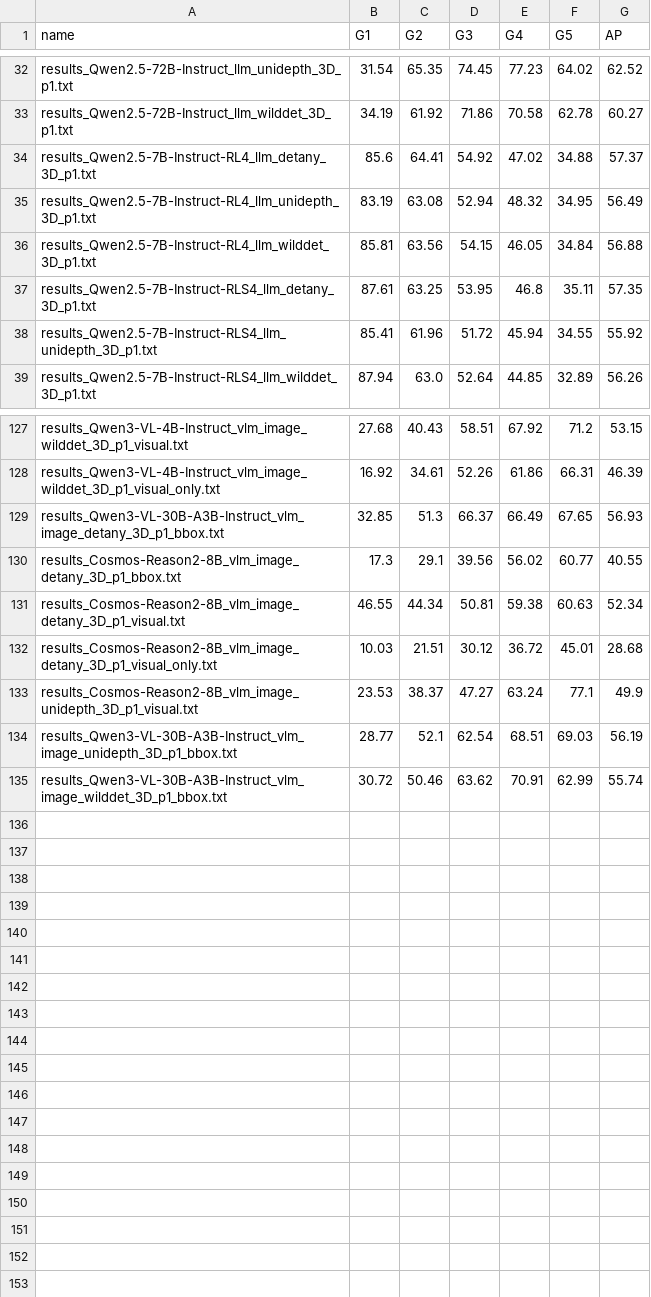
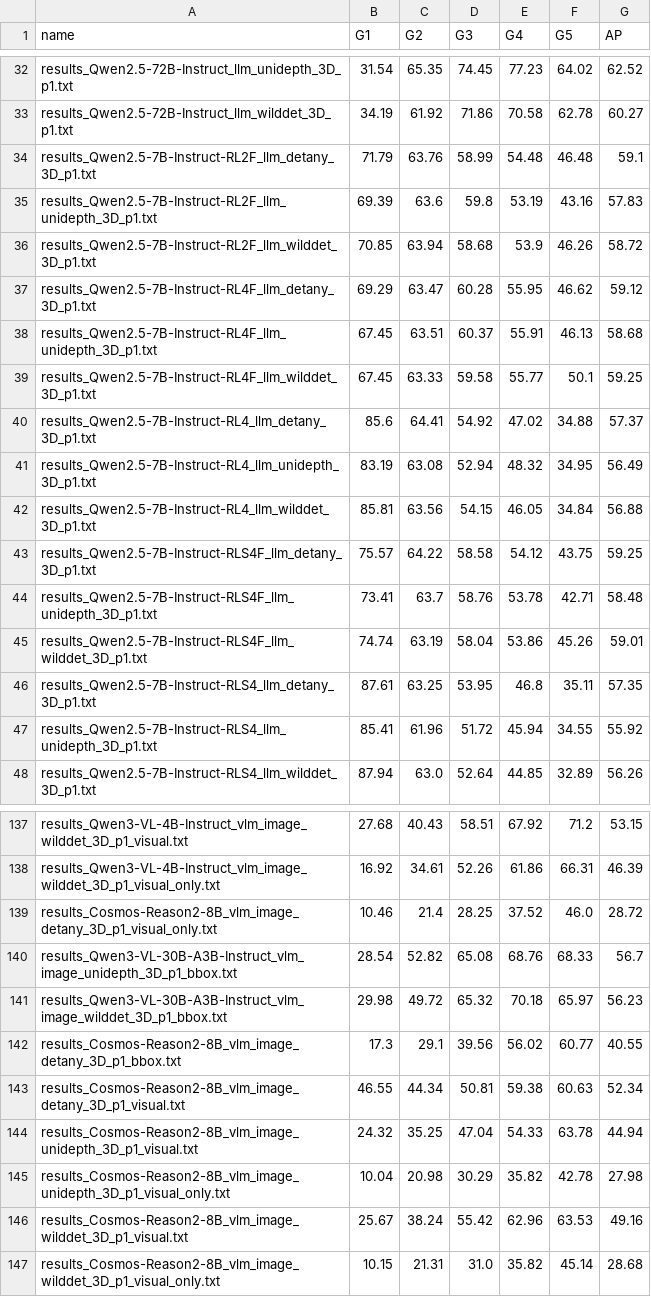
Before and after one commit to Artcs1/llm-crowd-detection, a CSV file: code/AP_evaluator/results/all.csv, drawn as a sheet; only a part is shown, gaps mark what is left out; the diff covers the shown part only.

```diff
--- a/code/AP_evaluator/results/all.csv
+++ b/code/AP_evaluator/results/all.csv
@@ -33,2 +33,8 @@ results_Qwen2.5-72B-Instruct_llm_unidepth_3D_p1.txt,31.54,65.35,74.45,77.23,64.0
 results_Qwen2.5-72B-Instruct_llm_wilddet_3D_p1.txt,34.19,61.92,71.86,70.58,62.78,60.27
+results_Qwen2.5-7B-Instruct-RL2F_llm_detany_3D_p1.txt,71.79,63.76,58.99,54.48,46.48,59.1
+results_Qwen2.5-7B-Instruct-RL2F_llm_unidepth_3D_p1.txt,69.39,63.6,59.8,53.19,43.16,57.83
+results_Qwen2.5-7B-Instruct-RL2F_llm_wilddet_3D_p1.txt,70.85,63.94,58.68,53.9,46.26,58.72
+results_Qwen2.5-7B-Instruct-RL4F_llm_detany_3D_p1.txt,69.29,63.47,60.28,55.95,46.62,59.12
+results_Qwen2.5-7B-Instruct-RL4F_llm_unidepth_3D_p1.txt,67.45,63.51,60.37,55.91,46.13,58.68
+results_Qwen2.5-7B-Instruct-RL4F_llm_wilddet_3D_p1.txt,67.45,63.33,59.58,55.77,50.1,59.25
 results_Qwen2.5-7B-Instruct-RL4_llm_detany_3D_p1.txt,85.6,64.41,54.92,47.02,34.88,57.37
@@ -36,2 +42,5 @@ results_Qwen2.5-7B-Instruct-RL4_llm_unidepth_3D_p1.txt,83.19,63.08,52.94,48.32,3
 results_Qwen2.5-7B-Instruct-RL4_llm_wilddet_3D_p1.txt,85.81,63.56,54.15,46.05,34.84,56.88
+results_Qwen2.5-7B-Instruct-RLS4F_llm_detany_3D_p1.txt,75.57,64.22,58.58,54.12,43.75,59.25
+results_Qwen2.5-7B-Instruct-RLS4F_llm_unidepth_3D_p1.txt,73.41,63.7,58.76,53.78,42.71,58.48
+results_Qwen2.5-7B-Instruct-RLS4F_llm_wilddet_3D_p1.txt,74.74,63.19,58.04,53.86,45.26,59.01
 results_Qwen2.5-7B-Instruct-RLS4_llm_detany_3D_p1.txt,87.61,63.25,53.95,46.8,35.11,57.35
@@ -128,8 +138,10 @@ results_Qwen3-VL-4B-Instruct_vlm_image_wilddet_3D_p1_visual.txt,27.68,40.43,58.5
 results_Qwen3-VL-4B-Instruct_vlm_image_wilddet_3D_p1_visual_only.txt,16.92,34.61,52.26,61.86,66.31,46.39
-results_Qwen3-VL-30B-A3B-Instruct_vlm_image_detany_3D_p1_bbox.txt,32.85,51.3,66.37,66.49,67.65,56.93
+results_Cosmos-Reason2-8B_vlm_image_detany_3D_p1_visual_only.txt,10.46,21.4,28.25,37.52,46.0,28.72
+results_Qwen3-VL-30B-A3B-Instruct_vlm_image_unidepth_3D_p1_bbox.txt,28.54,52.82,65.08,68.76,68.33,56.7
+results_Qwen3-VL-30B-A3B-Instruct_vlm_image_wilddet_3D_p1_bbox.txt,29.98,49.72,65.32,70.18,65.97,56.23
 results_Cosmos-Reason2-8B_vlm_image_detany_3D_p1_bbox.txt,17.3,29.1,39.56,56.02,60.77,40.55
 results_Cosmos-Reason2-8B_vlm_image_detany_3D_p1_visual.txt,46.55,44.34,50.81,59.38,60.63,52.34
-results_Cosmos-Reason2-8B_vlm_image_detany_3D_p1_visual_only.txt,10.03,21.51,30.12,36.72,45.01,28.68
-results_Cosmos-Reason2-8B_vlm_image_unidepth_3D_p1_visual.txt,23.53,38.37,47.27,63.24,77.1,49.9
-results_Qwen3-VL-30B-A3B-Instruct_vlm_image_unidepth_3D_p1_bbox.txt,28.77,52.1,62.54,68.51,69.03,56.19
-results_Qwen3-VL-30B-A3B-Instruct_vlm_image_wilddet_3D_p1_bbox.txt,30.72,50.46,63.62,70.91,62.99,55.74
+results_Cosmos-Reason2-8B_vlm_image_unidepth_3D_p1_visual.txt,24.32,35.25,47.04,54.33,63.78,44.94
+results_Cosmos-Reason2-8B_vlm_image_unidepth_3D_p1_visual_only.txt,10.04,20.98,30.29,35.82,42.78,27.98
+results_Cosmos-Reason2-8B_vlm_image_wilddet_3D_p1_visual.txt,25.67,38.24,55.42,62.96,63.53,49.16
+results_Cosmos-Reason2-8B_vlm_image_wilddet_3D_p1_visual_only.txt,10.15,21.31,31.0,35.82,45.14,28.68
```
Also changed, not shown: 1 added row and 24 edited cells elsewhere in this file, code/AP_evaluator/results/crowded.csv, code/AP_evaluator/results/moderate.csv, 8 other files.
